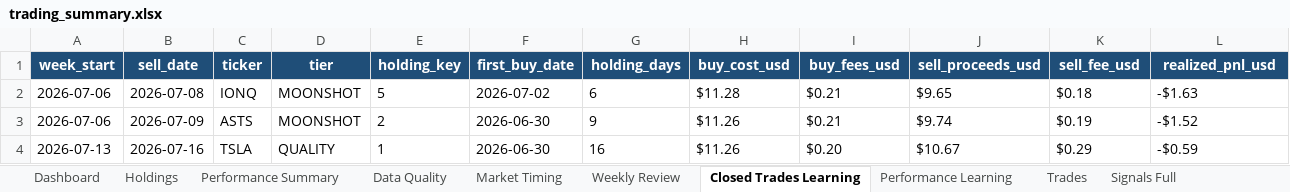
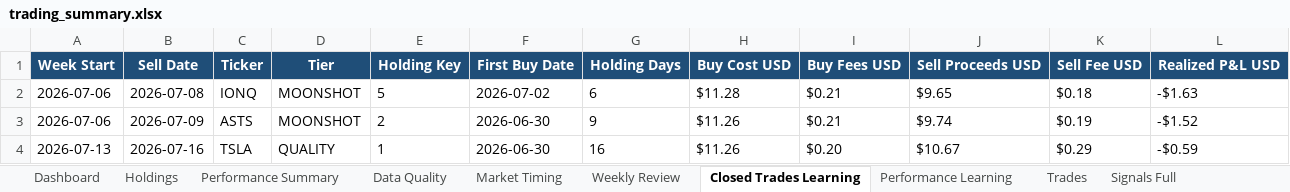
Before and after one commit to nicklc14/trading-engine-v2, an Excel workbook: output/trading_summary.xlsx, sheet Closed Trades Learning, drawn as a sheet; only a part is shown; values as stored, in another font and other column widths than the file's, no borders; removed rows and columns are numbered as before the commit, all else as after; rows hold the shown columns only; the diff names each change by its address in the sheet, - before the commit and + after, or states it on an @@ line.

```diff
--- a/output/trading_summary.xlsx (sheet Closed Trades Learning)
+++ b/output/trading_summary.xlsx (sheet Closed Trades Learning)
-row 1: week_start | sell_date | ticker | tier | holding_key | first_buy_date | holding_days | buy_cost_usd | buy_fees_usd | sell_proceeds_usd | sell_fee_usd | realized_pnl_usd
+row 1: Week Start | Sell Date | Ticker | Tier | Holding Key | First Buy Date | Holding Days | Buy Cost USD | Buy Fees USD | Sell Proceeds USD | Sell Fee USD | Realized P&L USD
```
Also changed, not shown: sheet Market Data, sheet Signals Full, sheet Market Timing, sheet Dashboard, sheet Holdings, sheet Weekly Review, 4 more sheets, 3 other files.
